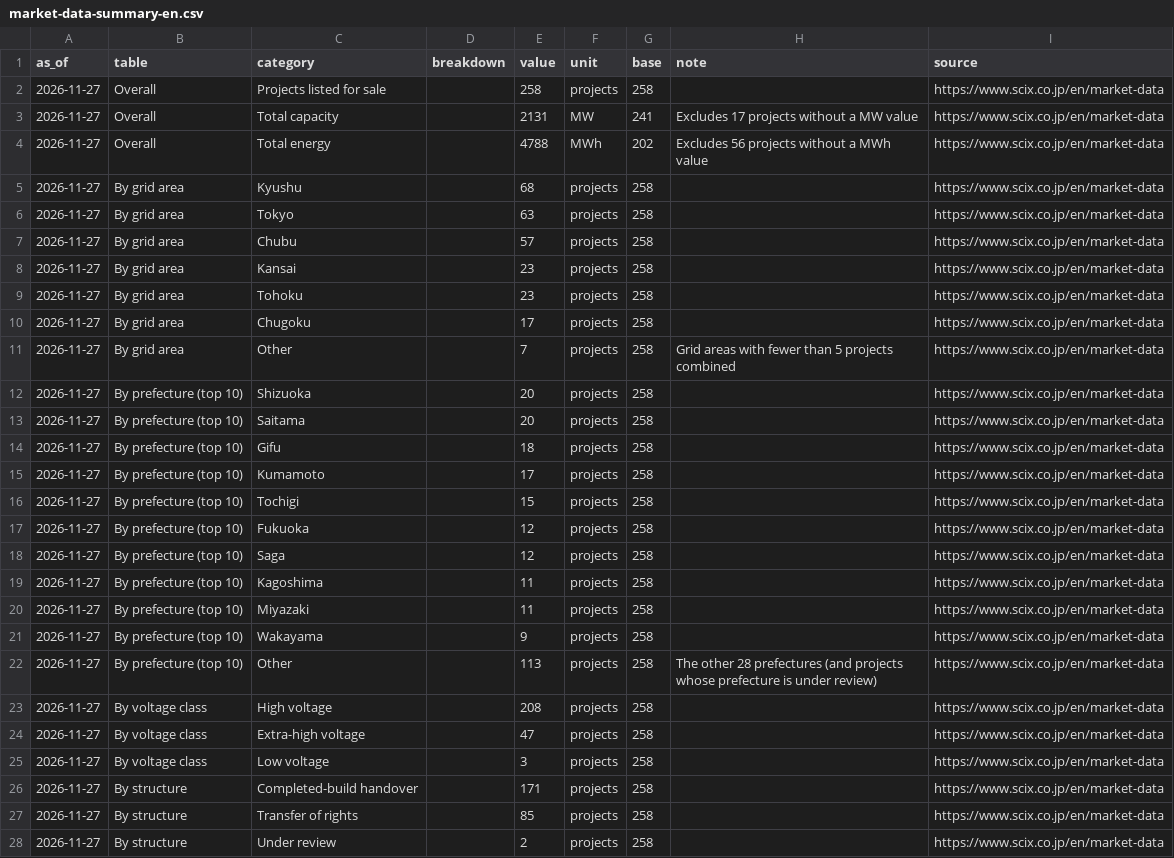
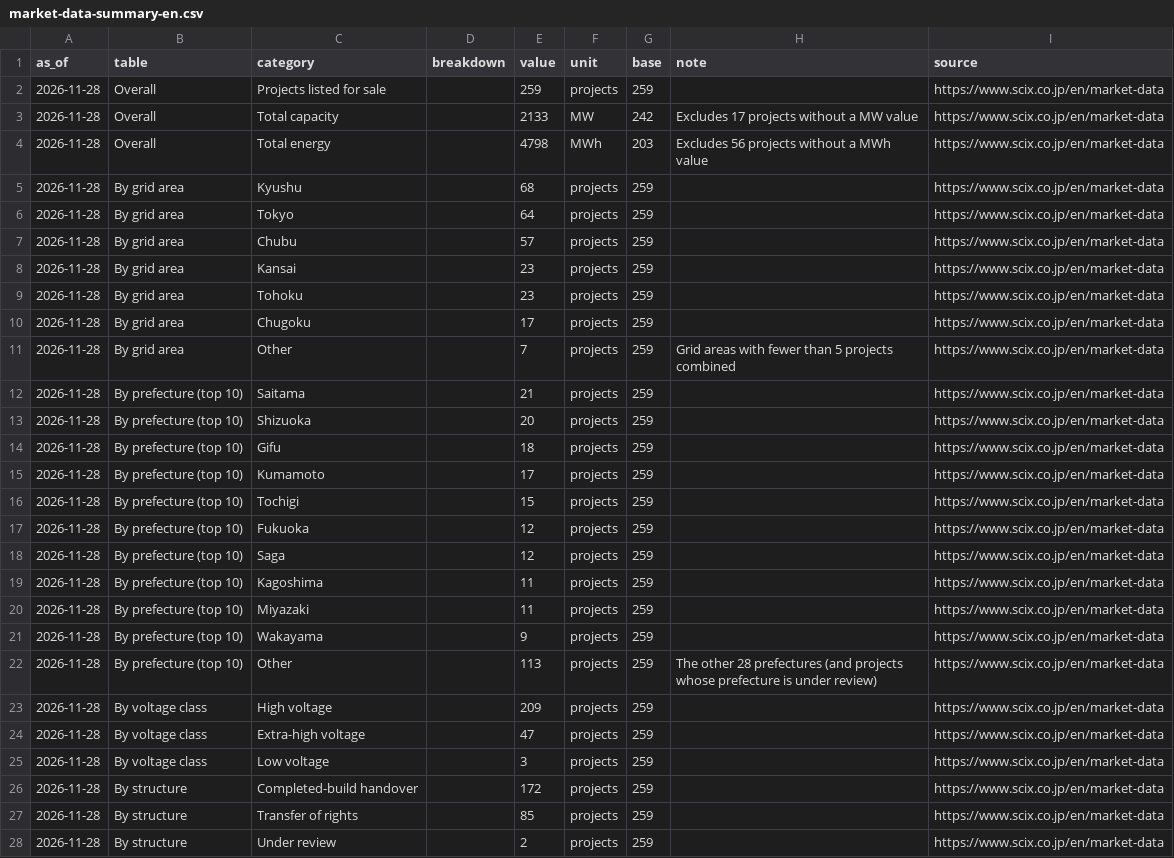
Before and after one commit to nakashimashinya-a11y/scix-web, a CSV file: files/market-data/market-data-summary-en.csv, drawn as a sheet; only a part is shown; the diff covers the shown part only.

```diff
--- a/files/market-data/market-data-summary-en.csv
+++ b/files/market-data/market-data-summary-en.csv
@@ -1,28 +1,28 @@
 as_of,table,category,breakdown,value,unit,base,note,source
-2026-11-27,Overall,Projects listed for sale,,258,projects,258,,https://www.scix.co.jp/en/market-data
-2026-11-27,Overall,Total capacity,,2131,MW,241,Excludes 17 projects without a MW value,https://www.scix.co.jp/en/market-data
-2026-11-27,Overall,Total energy,,4788,MWh,202,Excludes 56 projects without a MWh value,https://www.scix.co.jp/en/market-data
-2026-11-27,By grid area,Kyushu,,68,projects,258,,https://www.scix.co.jp/en/market-data
-2026-11-27,By grid area,Tokyo,,63,projects,258,,https://www.scix.co.jp/en/market-data
-2026-11-27,By grid area,Chubu,,57,projects,258,,https://www.scix.co.jp/en/market-data
-2026-11-27,By grid area,Kansai,,23,projects,258,,https://www.scix.co.jp/en/market-data
-2026-11-27,By grid area,Tohoku,,23,projects,258,,https://www.scix.co.jp/en/market-data
-2026-11-27,By grid area,Chugoku,,17,projects,258,,https://www.scix.co.jp/en/market-data
-2026-11-27,By grid area,Other,,7,projects,258,Grid areas with fewer than 5 projects combined,https://www.scix.co.jp/en/market-data
-2026-11-27,By prefecture (top 10),Shizuoka,,20,projects,258,,https://www.scix.co.jp/en/market-data
-2026-11-27,By prefecture (top 10),Saitama,,20,projects,258,,https://www.scix.co.jp/en/market-data
-2026-11-27,By prefecture (top 10),Gifu,,18,projects,258,,https://www.scix.co.jp/en/market-data
-2026-11-27,By prefecture (top 10),Kumamoto,,17,projects,258,,https://www.scix.co.jp/en/market-data
-2026-11-27,By prefecture (top 10),Tochigi,,15,projects,258,,https://www.scix.co.jp/en/market-data
-2026-11-27,By prefecture (top 10),Fukuoka,,12,projects,258,,https://www.scix.co.jp/en/market-data
-2026-11-27,By prefecture (top 10),Saga,,12,projects,258,,https://www.scix.co.jp/en/market-data
-2026-11-27,By prefecture (top 10),Kagoshima,,11,projects,258,,https://www.scix.co.jp/en/market-data
-2026-11-27,By prefecture (top 10),Miyazaki,,11,projects,258,,https://www.scix.co.jp/en/market-data
-2026-11-27,By prefecture (top 10),Wakayama,,9,projects,258,,https://www.scix.co.jp/en/market-data
-2026-11-27,By prefecture (top 10),Other,,113,projects,258,The other 28 prefectures (and projects whose prefecture is under review),https://www.scix.co.jp/en/market-data
-2026-11-27,By voltage class,High voltage,,208,projects,258,,https://www.scix.co.jp/en/market-data
-2026-11-27,By voltage class,Extra-high voltage,,47,projects,258,,https://www.scix.co.jp/en/market-data
-2026-11-27,By voltage class,Low voltage,,3,projects,258,,https://www.scix.co.jp/en/market-data
-2026-11-27,By structure,Completed-build handover,,171,projects,258,,https://www.scix.co.jp/en/market-data
-2026-11-27,By structure,Transfer of rights,,85,projects,258,,https://www.scix.co.jp/en/market-data
-2026-11-27,By structure,Under review,,2,projects,258,,https://www.scix.co.jp/en/market-data
+2026-11-28,Overall,Projects listed for sale,,259,projects,259,,https://www.scix.co.jp/en/market-data
+2026-11-28,Overall,Total capacity,,2133,MW,242,Excludes 17 projects without a MW value,https://www.scix.co.jp/en/market-data
+2026-11-28,Overall,Total energy,,4798,MWh,203,Excludes 56 projects without a MWh value,https://www.scix.co.jp/en/market-data
+2026-11-28,By grid area,Kyushu,,68,projects,259,,https://www.scix.co.jp/en/market-data
+2026-11-28,By grid area,Tokyo,,64,projects,259,,https://www.scix.co.jp/en/market-data
+2026-11-28,By grid area,Chubu,,57,projects,259,,https://www.scix.co.jp/en/market-data
+2026-11-28,By grid area,Kansai,,23,projects,259,,https://www.scix.co.jp/en/market-data
+2026-11-28,By grid area,Tohoku,,23,projects,259,,https://www.scix.co.jp/en/market-data
+2026-11-28,By grid area,Chugoku,,17,projects,259,,https://www.scix.co.jp/en/market-data
+2026-11-28,By grid area,Other,,7,projects,259,Grid areas with fewer than 5 projects combined,https://www.scix.co.jp/en/market-data
+2026-11-28,By prefecture (top 10),Saitama,,21,projects,259,,https://www.scix.co.jp/en/market-data
+2026-11-28,By prefecture (top 10),Shizuoka,,20,projects,259,,https://www.scix.co.jp/en/market-data
+2026-11-28,By prefecture (top 10),Gifu,,18,projects,259,,https://www.scix.co.jp/en/market-data
+2026-11-28,By prefecture (top 10),Kumamoto,,17,projects,259,,https://www.scix.co.jp/en/market-data
+2026-11-28,By prefecture (top 10),Tochigi,,15,projects,259,,https://www.scix.co.jp/en/market-data
+2026-11-28,By prefecture (top 10),Fukuoka,,12,projects,259,,https://www.scix.co.jp/en/market-data
+2026-11-28,By prefecture (top 10),Saga,,12,projects,259,,https://www.scix.co.jp/en/market-data
+2026-11-28,By prefecture (top 10),Kagoshima,,11,projects,259,,https://www.scix.co.jp/en/market-data
+2026-11-28,By prefecture (top 10),Miyazaki,,11,projects,259,,https://www.scix.co.jp/en/market-data
+2026-11-28,By prefecture (top 10),Wakayama,,9,projects,259,,https://www.scix.co.jp/en/market-data
+2026-11-28,By prefecture (top 10),Other,,113,projects,259,The other 28 prefectures (and projects whose prefecture is under review),https://www.scix.co.jp/en/market-data
+2026-11-28,By voltage class,High voltage,,209,projects,259,,https://www.scix.co.jp/en/market-data
+2026-11-28,By voltage class,Extra-high voltage,,47,projects,259,,https://www.scix.co.jp/en/market-data
+2026-11-28,By voltage class,Low voltage,,3,projects,259,,https://www.scix.co.jp/en/market-data
+2026-11-28,By structure,Completed-build handover,,172,projects,259,,https://www.scix.co.jp/en/market-data
+2026-11-28,By structure,Transfer of rights,,85,projects,259,,https://www.scix.co.jp/en/market-data
+2026-11-28,By structure,Under review,,2,projects,259,,https://www.scix.co.jp/en/market-data
```
Also changed, not shown: 82 edited cells elsewhere in this file, files/market-data/market-data-summary.csv, files/market-data/market-data-weekly-en.csv, 15 other files.
